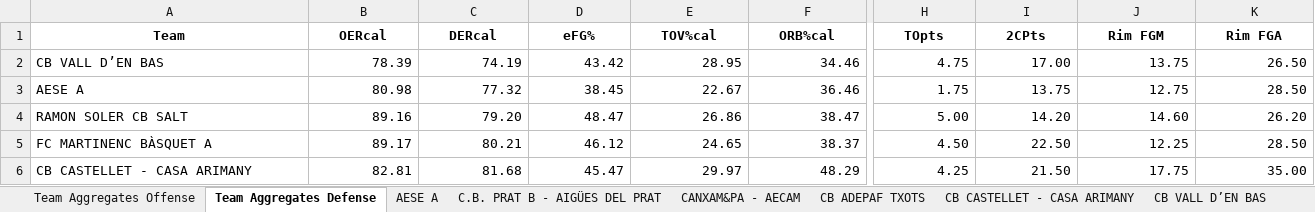
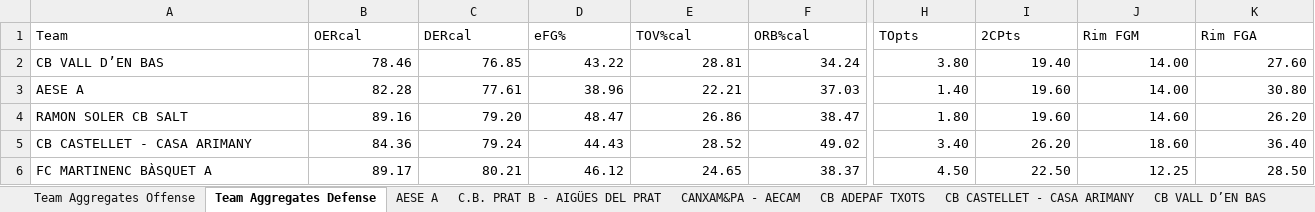
Before and after one commit to jeffreyabbot/basketball-analytics-app, an Excel workbook: data/raw/Copa_2026_2027/aggregate/aggregated_game_stats_with_defense.xlsx, sheet Team Aggregates Defense, drawn as a sheet; only a part is shown, gaps mark what is left out; values as stored, in another font and other column widths than the file's, no borders; removed rows and columns are numbered as before the commit, all else as after; rows hold the shown columns only; the diff covers the shown part only; the diff names each change by its address in the sheet, - before the commit and + after, or states it on an @@ line.

```diff
--- a/data/raw/Copa_2026_2027/aggregate/aggregated_game_stats_with_defense.xlsx (sheet Team Aggregates Defense)
+++ b/data/raw/Copa_2026_2027/aggregate/aggregated_game_stats_with_defense.xlsx (sheet Team Aggregates Defense)
@@ A1:K1 bold: on → off, alignment: center → left @@
-B2 (OERcal): 78.39
+B2 (OERcal): 78.46
-C2 (DERcal): 74.19
+C2 (DERcal): 76.85
-D2 (eFG%): 43.42
+D2 (eFG%): 43.22
-E2 (TOV%cal): 28.95
+E2 (TOV%cal): 28.81
-F2 (ORB%cal): 34.46
+F2 (ORB%cal): 34.24
-H2 (TOpts): 4.75
+H2 (TOpts): 3.80
-I2 (2CPts): 17.00
+I2 (2CPts): 19.40
-J2 (Rim FGM): 13.75
+J2 (Rim FGM): 14.00
-K2 (Rim FGA): 26.50
+K2 (Rim FGA): 27.60
-B3 (OERcal): 80.98
+B3 (OERcal): 82.28
-C3 (DERcal): 77.32
+C3 (DERcal): 77.61
-D3 (eFG%): 38.45
+D3 (eFG%): 38.96
-E3 (TOV%cal): 22.67
+E3 (TOV%cal): 22.21
-F3 (ORB%cal): 36.46
+F3 (ORB%cal): 37.03
-H3 (TOpts): 1.75
+H3 (TOpts): 1.40
-I3 (2CPts): 13.75
+I3 (2CPts): 19.60
-J3 (Rim FGM): 12.75
+J3 (Rim FGM): 14.00
-K3 (Rim FGA): 28.50
+K3 (Rim FGA): 30.80
-H4 (TOpts): 5.00
+H4 (TOpts): 1.80
-I4 (2CPts): 14.20
+I4 (2CPts): 19.60
+row 5: CB CASTELLET - CASA ARIMANY | 84.36 | 79.24 | 44.43 | 28.52 | 49.02 | 3.40 | 26.20 | 18.60 | 36.40
-row 6: CB CASTELLET - CASA ARIMANY | 82.81 | 81.68 | 45.47 | 29.97 | 48.29 | 4.25 | 21.50 | 17.75 | 35.00
```
Also changed, not shown: 4 added rows, 4 removed rows, 92 edited cells and cell formats elsewhere in this sheet, sheet CANXAM&PA - AECAM, sheet CE PALAMOS CAN PACO, sheet EL MASNOU BASQUETBOL, sheet U.E. GAUDI-FORUS SARDENYA A, sheet CB ADEPAF TXOTS, sheet Team Aggregates Offense, 9 more sheets, 12 other files.
